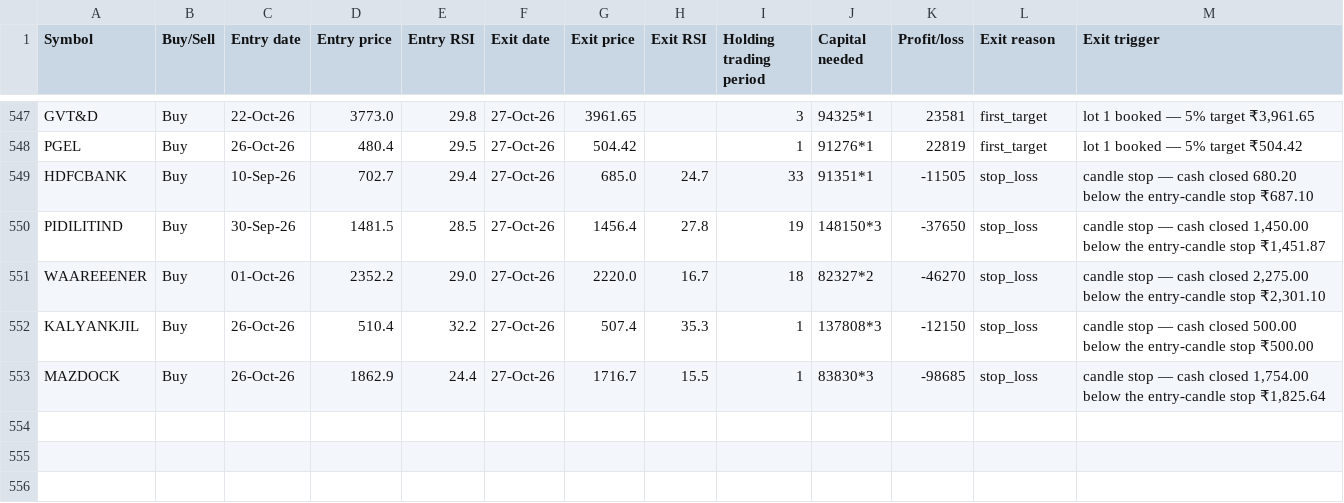
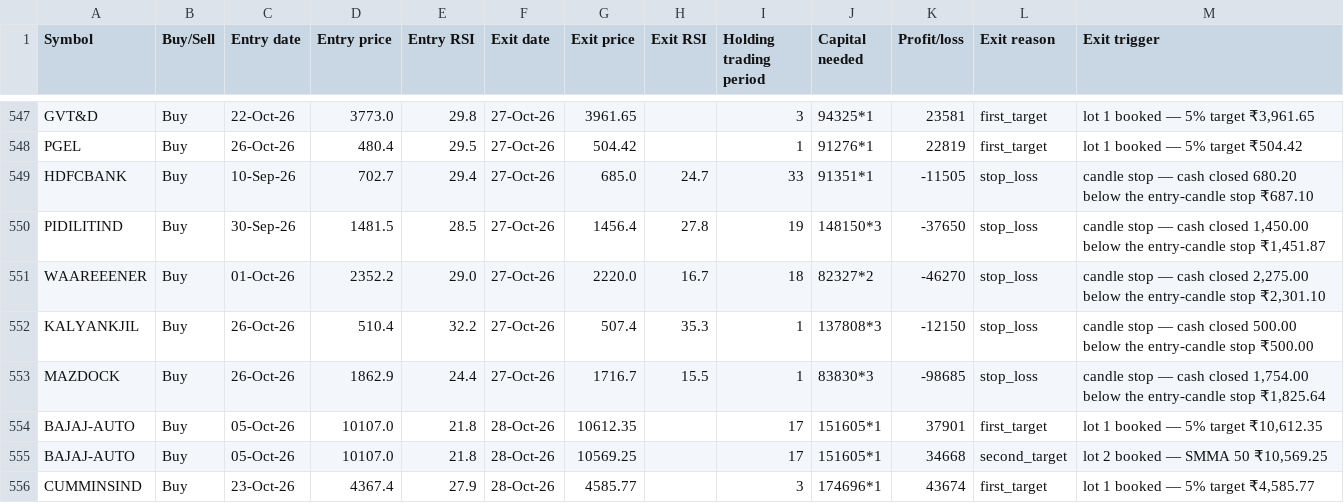
Before and after one commit to AbhilashMunnur/oi-with-stocks, a CSV file: data/rsi_candle_3m_2w_paper_trades.csv, drawn as a sheet; only a part is shown, gaps mark what is left out.

```diff
--- a/data/rsi_candle_3m_2w_paper_trades.csv
+++ b/data/rsi_candle_3m_2w_paper_trades.csv
@@ -553 +553,4 @@ KALYANKJIL,Buy,26-Oct-26,510.4,32.2,27-Oct-26,507.4,35.3,1,137808*3,-12150,stop_
 MAZDOCK,Buy,26-Oct-26,1862.9,24.4,27-Oct-26,1716.7,15.5,1,83830*3,-98685,stop_loss,"candle stop — cash closed 1,754.00 below the entry-candle stop ₹1,825.64"
+BAJAJ-AUTO,Buy,05-Oct-26,10107.0,21.8,28-Oct-26,10612.35,,17,151605*1,37901,first_target,"lot 1 booked — 5% target ₹10,612.35"
+BAJAJ-AUTO,Buy,05-Oct-26,10107.0,21.8,28-Oct-26,10569.25,,17,151605*1,34668,second_target,"lot 2 booked — SMMA 50 ₹10,569.25"
+CUMMINSIND,Buy,23-Oct-26,4367.4,27.9,28-Oct-26,4585.77,,3,174696*1,43674,first_target,"lot 1 booked — 5% target ₹4,585.77"
```
Also changed, not shown: data/heikin_ashi_paper_trades.csv, data/rsi_candle_3lot_paper_trades.csv, 6 other files.
